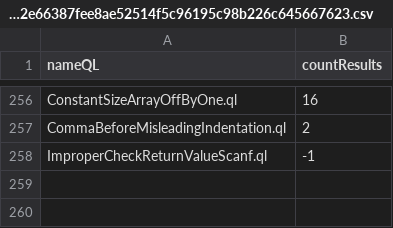
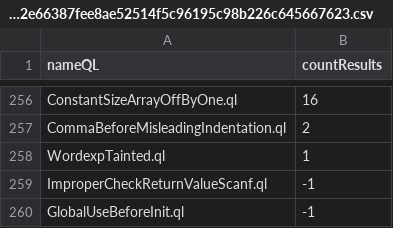
Before and after one commit to gergimentr/alldb, a CSV file: results/7f1496b29b6f8dfb07c3293134e9546f9252ea1a2e84af2178b6c1cbf4a6af8ebff27845a44eeacb5c3692e66387fee8ae52514f5c96195c98b226c645667623.csv, drawn as a sheet; only a part is shown, gaps mark what is left out.

```diff
--- a/results/7f1496b29b6f8dfb07c3293134e9546f9252ea1a2e84af2178b6c1cbf4a6af8ebff27845a44eeacb5c3692e66387fee8ae52514f5c96195c98b226c645667623.csv
+++ b/results/7f1496b29b6f8dfb07c3293134e9546f9252ea1a2e84af2178b6c1cbf4a6af8ebff27845a44eeacb5c3692e66387fee8ae52514f5c96195c98b226c645667623.csv
@@ -257,2 +257,4 @@ ConstantSizeArrayOffByOne.ql,16
 CommaBeforeMisleadingIndentation.ql,2
+WordexpTainted.ql,1
 ImproperCheckReturnValueScanf.ql,-1
+GlobalUseBeforeInit.ql,-1
```
Also changed, not shown: results/a33f299802a692bb2b05743690ebdada8e5d465411f4f64a88d3a797f37048c139dc1ae6021d5b77c792ab9debc5696ca809c130ac75ad7cfbec6b2c31c2090f.csv, 1 other file.
